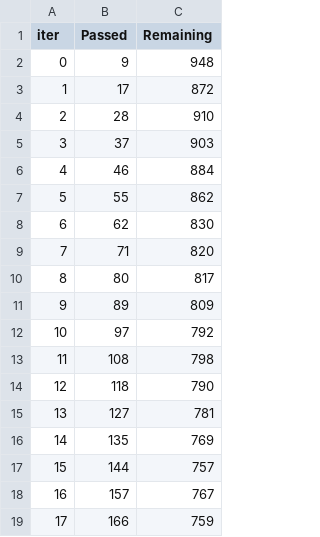
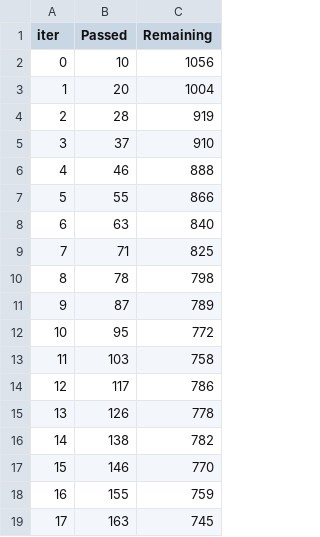
Before and after one commit to wamas2002/Wamas, a TSV file: catboost_info/time_left.tsv, drawn as a sheet; only a part is shown; the diff covers the shown part only.

```diff
--- a/catboost_info/time_left.tsv
+++ b/catboost_info/time_left.tsv
@@ -1,19 +1,19 @@
 iter	Passed	Remaining
-0	9	948
-1	17	872
-2	28	910
-3	37	903
-4	46	884
-5	55	862
-6	62	830
-7	71	820
-8	80	817
-9	89	809
-10	97	792
-11	108	798
-12	118	790
-13	127	781
-14	135	769
-15	144	757
-16	157	767
-17	166	759
+0	10	1056
+1	20	1004
+2	28	919
+3	37	910
+4	46	888
+5	55	866
+6	63	840
+7	71	825
+8	78	798
+9	87	789
+10	95	772
+11	103	758
+12	117	786
+13	126	778
+14	138	782
+15	146	770
+16	155	759
+17	163	745
```
Also changed, not shown: 160 edited cells elsewhere in this file, catboost_info/learn_error.tsv, 3 other files.
